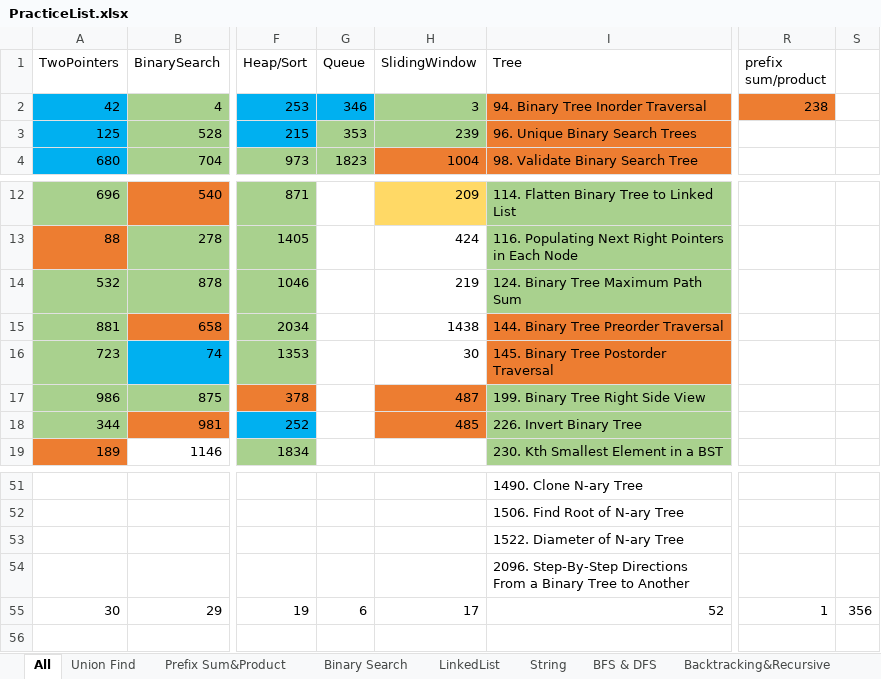
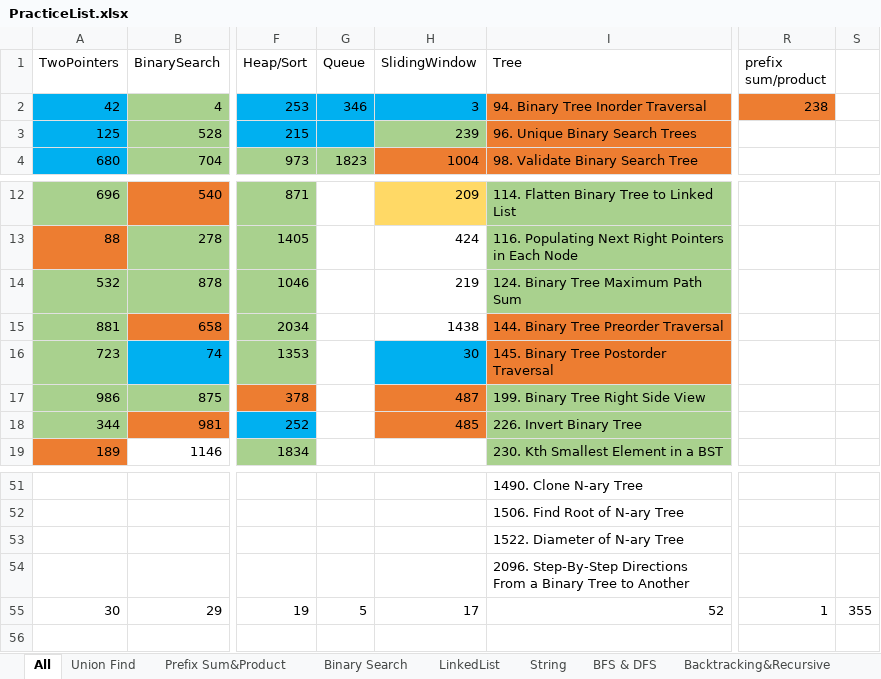
Before and after one commit to LiXieLabs/codingpractice, an Excel workbook: PracticeList.xlsx, sheet All, drawn as a sheet; only a part is shown, gaps mark what is left out; values as stored, in another font and other column widths than the file's, no borders; the diff names each change by its address in the sheet, - before the commit and + after, or states it on an @@ line.

```diff
--- a/PracticeList.xlsx (sheet All)
+++ b/PracticeList.xlsx (sheet All)
-H2 fill: #A9D18E
+H2 fill: #00B0F0
-G3 (Queue): 353
+G3 (Queue): (empty)
-G3 fill: #A9D18E
+G3 fill: #00B0F0
-H16 fill: none
+H16 fill: #00B0F0
-G55 (Queue): 6
+G55 (Queue): 5
-S55: 356
+S55: 355
```
Also changed, not shown: sheet Two Pointers, 2 other files.
